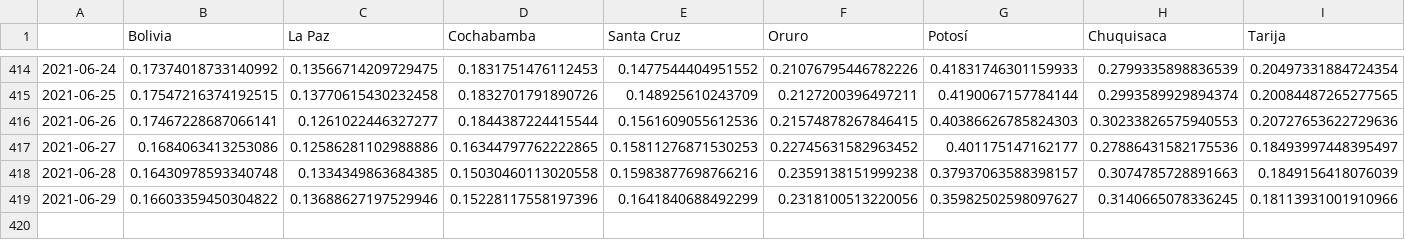
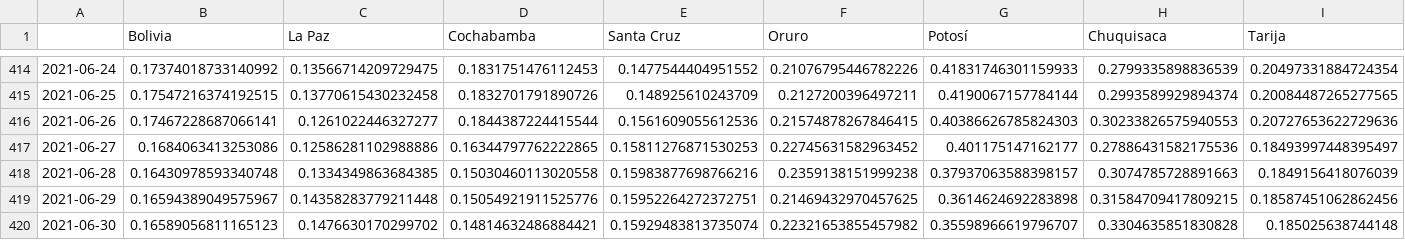
Before and after one commit to dquintani/covid, a CSV file: positividad_diaria_ajuste.csv, drawn as a sheet; only a part is shown, gaps mark what is left out; rows hold the shown columns only; the diff covers the shown part only; the diff names each change by its address in the sheet, - before the commit and + after, or states it on an @@ line.

```diff
--- a/positividad_diaria_ajuste.csv
+++ b/positividad_diaria_ajuste.csv
-B419 (Bolivia): 0.16603359450304822
+B419 (Bolivia): 0.16594389049575967
-C419 (La Paz): 0.13688627197529946
+C419 (La Paz): 0.14358283779211448
-D419 (Cochabamba): 0.15228117558197396
+D419 (Cochabamba): 0.15054921911525776
-E419 (Santa Cruz): 0.1641840688492299
+E419 (Santa Cruz): 0.15952264272372751
-F419 (Oruro): 0.2318100513220056
+F419 (Oruro): 0.21469432970457625
-G419 (Potosí): 0.35982502598097627
+G419 (Potosí): 0.3614624692283898
-H419 (Chuquisaca): 0.3140665078336245
+H419 (Chuquisaca): 0.31584709417809215
-I419 (Tarija): 0.18113931001910966
+I419 (Tarija): 0.18587451062862456
+row 420: 2021-06-30 | 0.16589056811165123 | 0.1476630170299702 | 0.14814632486884421 | 0.15929483813735074 | 0.22321653855457982 | 0.35598966619796707 | 0.3304635851830828 | 0.185025638744148
```
Also changed, not shown: 2 edited cells elsewhere in this file, descartados_acumulados.csv, positividad_diaria_raw.csv, 7 other files.
